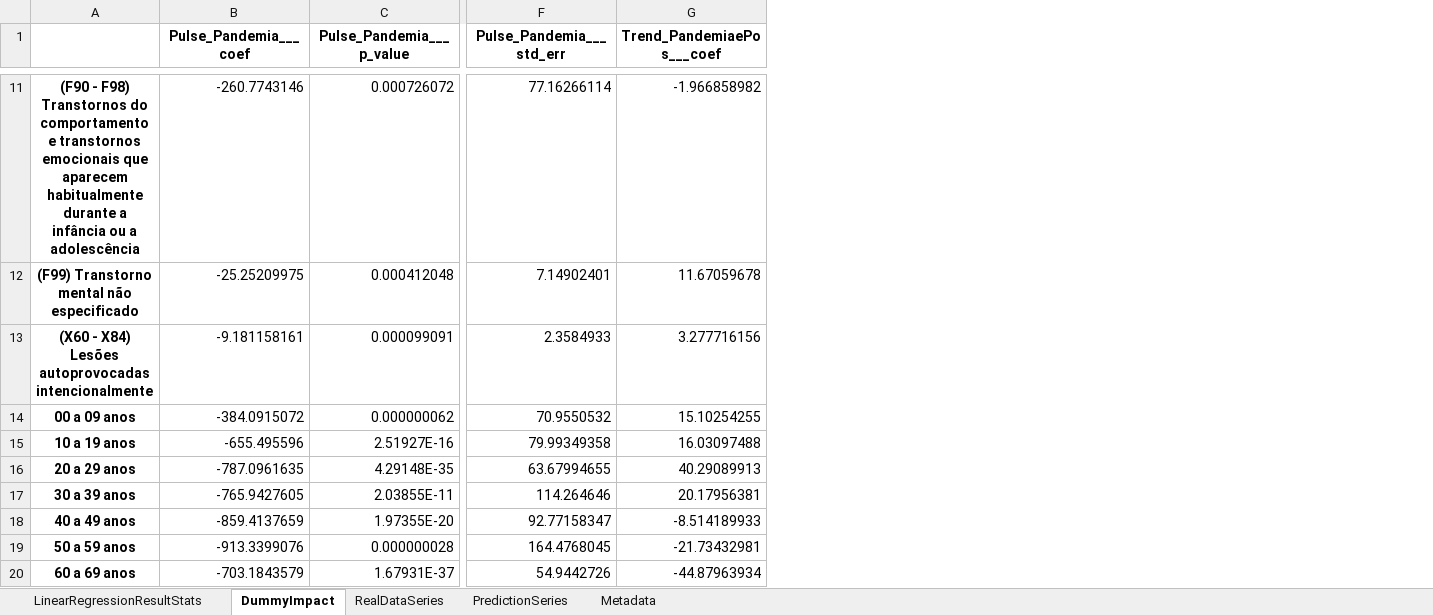
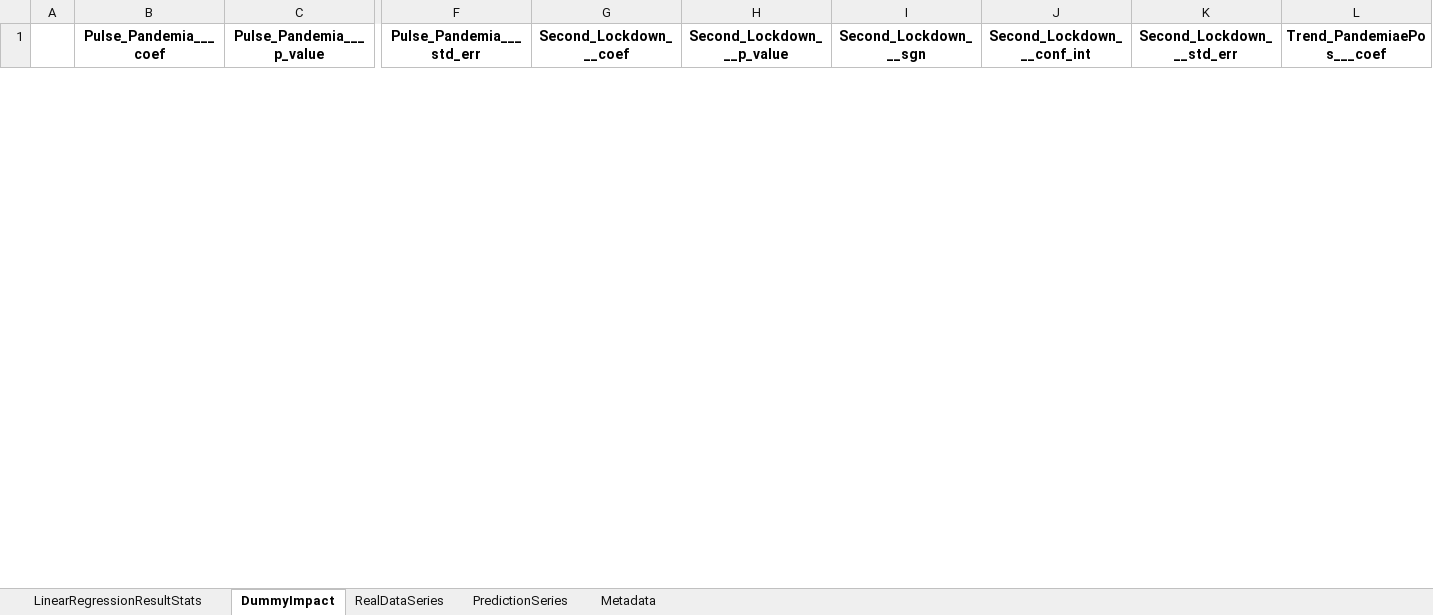
Before and after one commit to rato42/linear_regression, an Excel workbook: output/output.xlsx, sheet DummyImpact, drawn as a sheet; only a part is shown, gaps mark what is left out; values as stored, in another font and other column widths than the file's, no borders; removed rows and columns are numbered as before the commit, all else as after; rows hold the shown columns only; the diff covers the shown part only; the diff names each change by its address in the sheet, - before the commit and + after, or states it on an @@ line.

```diff
--- a/output/output.xlsx (sheet DummyImpact)
+++ b/output/output.xlsx (sheet DummyImpact)
-column A, empty
+column A, empty
+column G (Second_Lockdown___coef), empty
+column H (Second_Lockdown___p_value), empty
+column I (Second_Lockdown___sgn), empty
+column J (Second_Lockdown___conf_int), empty
+column K (Second_Lockdown___std_err), empty
-row 11: (F90 - F98) Transtornos do comportamento e transtornos emocionais que aparecem habitualmente durante a infância ou a adolescência | -260.7743146 | 0.000726072 | 77.16266114 | -1.966858982
-row 12: (F99) Transtorno mental não especificado | -25.25209975 | 0.000412048 | 7.14902401 | 11.67059678
-row 13: (X60 - X84) Lesões autoprovocadas intencionalmente | -9.181158161 | 0.000099091 | 2.3584933 | 3.277716156
-row 14: 00 a 09 anos | -384.0915072 | 0.000000062 | 70.9550532 | 15.10254255
-row 15: 10 a 19 anos | -655.495596 | 2.51927E-16 | 79.99349358 | 16.03097488
-row 16: 20 a 29 anos | -787.0961635 | 4.29148E-35 | 63.67994655 | 40.29089913
-row 17: 30 a 39 anos | -765.9427605 | 2.03855E-11 | 114.264646 | 20.17956381
-row 18: 40 a 49 anos | -859.4137659 | 1.97355E-20 | 92.77158347 | -8.514189933
-row 19: 50 a 59 anos | -913.3399076 | 0.000000028 | 164.4768045 | -21.73432981
-row 20: 60 a 69 anos | -703.1843579 | 1.67931E-37 | 54.9442726 | -44.87963934
```
Also changed, not shown: 11 added rows and 15 removed rows elsewhere in this sheet, sheet PredictionSeries, sheet RealDataSeries, sheet LinearRegressionResultStats, sheet Metadata, input/input.xlsx, 17 other files.
